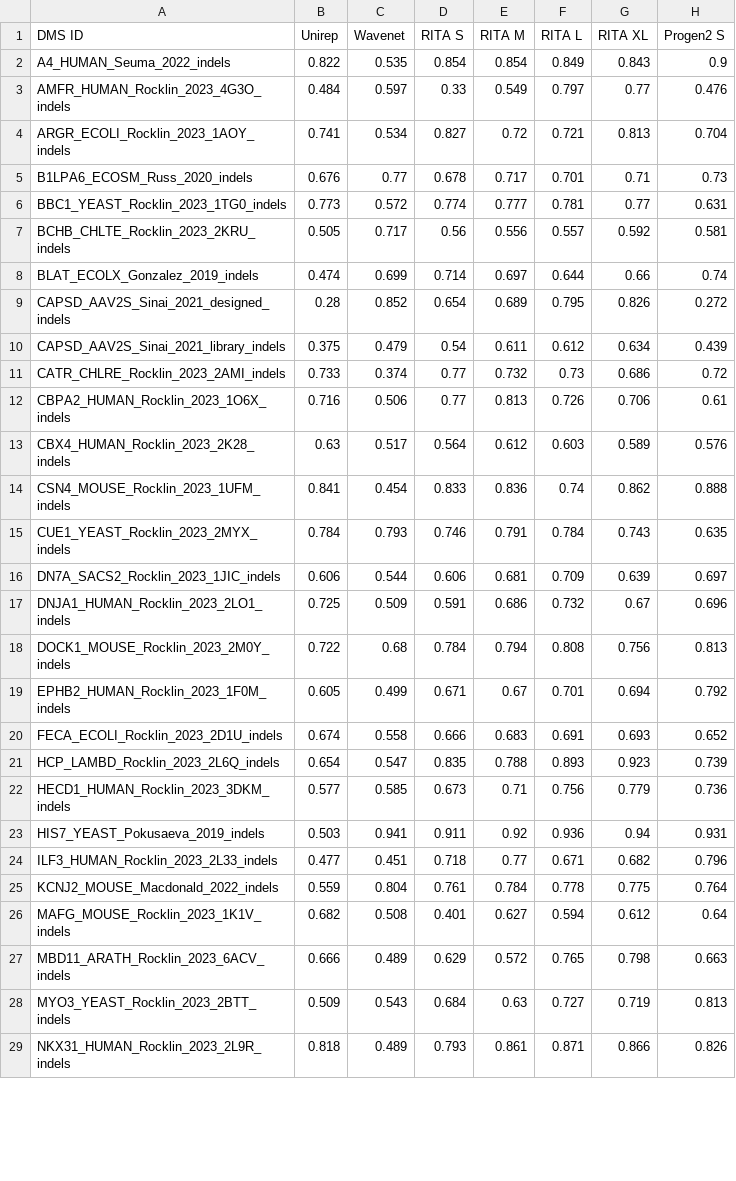
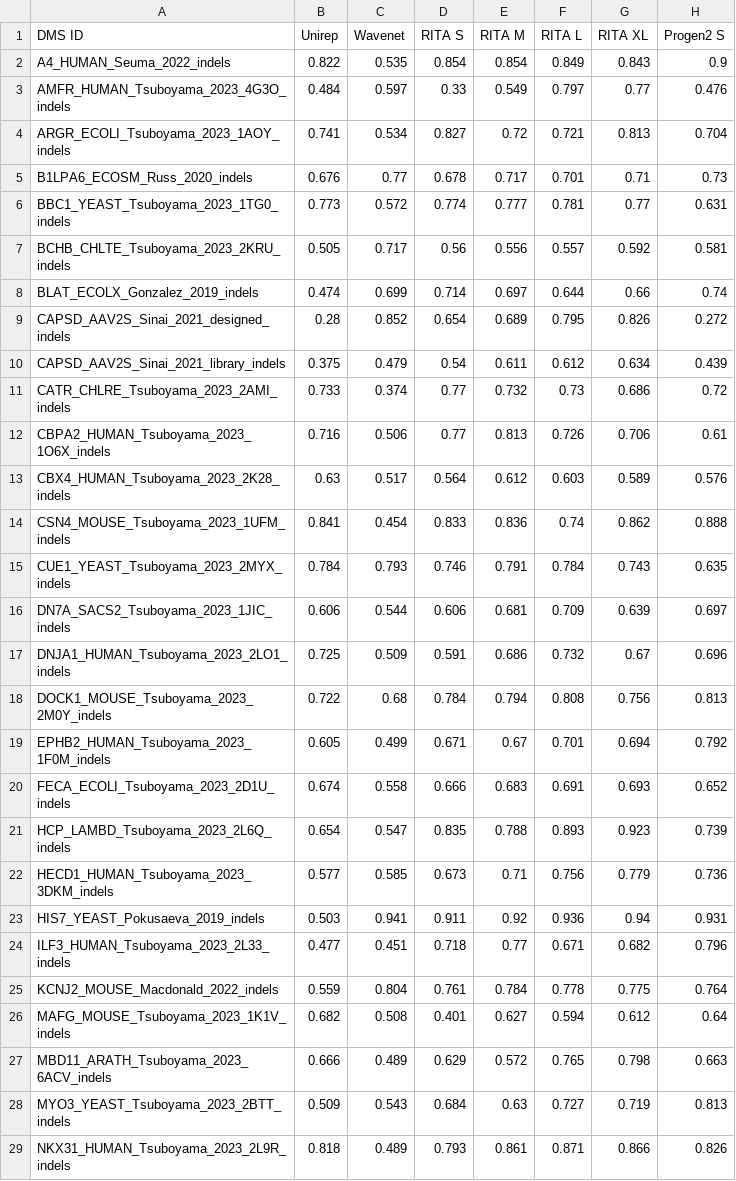
Before and after one commit to OATML-Markslab/proteingym_website, a CSV file: public/data/AUC/zero_shot_DMS_indels_data.csv, drawn as a sheet; only a part is shown; the diff covers the shown part only; the diff names each change by its address in the sheet, - before the commit and + after, or states it on an @@ line.

```diff
--- a/public/data/AUC/zero_shot_DMS_indels_data.csv
+++ b/public/data/AUC/zero_shot_DMS_indels_data.csv
-A3 (DMS ID): AMFR_HUMAN_Rocklin_2023_4G3O_indels
+A3 (DMS ID): AMFR_HUMAN_Tsuboyama_2023_4G3O_indels
-A4 (DMS ID): ARGR_ECOLI_Rocklin_2023_1AOY_indels
+A4 (DMS ID): ARGR_ECOLI_Tsuboyama_2023_1AOY_indels
-A6 (DMS ID): BBC1_YEAST_Rocklin_2023_1TG0_indels
+A6 (DMS ID): BBC1_YEAST_Tsuboyama_2023_1TG0_indels
-A7 (DMS ID): BCHB_CHLTE_Rocklin_2023_2KRU_indels
+A7 (DMS ID): BCHB_CHLTE_Tsuboyama_2023_2KRU_indels
-A11 (DMS ID): CATR_CHLRE_Rocklin_2023_2AMI_indels
+A11 (DMS ID): CATR_CHLRE_Tsuboyama_2023_2AMI_indels
-A12 (DMS ID): CBPA2_HUMAN_Rocklin_2023_1O6X_indels
+A12 (DMS ID): CBPA2_HUMAN_Tsuboyama_2023_1O6X_indels
-A13 (DMS ID): CBX4_HUMAN_Rocklin_2023_2K28_indels
+A13 (DMS ID): CBX4_HUMAN_Tsuboyama_2023_2K28_indels
-A14 (DMS ID): CSN4_MOUSE_Rocklin_2023_1UFM_indels
+A14 (DMS ID): CSN4_MOUSE_Tsuboyama_2023_1UFM_indels
-A15 (DMS ID): CUE1_YEAST_Rocklin_2023_2MYX_indels
+A15 (DMS ID): CUE1_YEAST_Tsuboyama_2023_2MYX_indels
-A16 (DMS ID): DN7A_SACS2_Rocklin_2023_1JIC_indels
+A16 (DMS ID): DN7A_SACS2_Tsuboyama_2023_1JIC_indels
-A17 (DMS ID): DNJA1_HUMAN_Rocklin_2023_2LO1_indels
+A17 (DMS ID): DNJA1_HUMAN_Tsuboyama_2023_2LO1_indels
-A18 (DMS ID): DOCK1_MOUSE_Rocklin_2023_2M0Y_indels
+A18 (DMS ID): DOCK1_MOUSE_Tsuboyama_2023_2M0Y_indels
-A19 (DMS ID): EPHB2_HUMAN_Rocklin_2023_1F0M_indels
+A19 (DMS ID): EPHB2_HUMAN_Tsuboyama_2023_1F0M_indels
-A20 (DMS ID): FECA_ECOLI_Rocklin_2023_2D1U_indels
+A20 (DMS ID): FECA_ECOLI_Tsuboyama_2023_2D1U_indels
-A21 (DMS ID): HCP_LAMBD_Rocklin_2023_2L6Q_indels
+A21 (DMS ID): HCP_LAMBD_Tsuboyama_2023_2L6Q_indels
-A22 (DMS ID): HECD1_HUMAN_Rocklin_2023_3DKM_indels
+A22 (DMS ID): HECD1_HUMAN_Tsuboyama_2023_3DKM_indels
-A24 (DMS ID): ILF3_HUMAN_Rocklin_2023_2L33_indels
+A24 (DMS ID): ILF3_HUMAN_Tsuboyama_2023_2L33_indels
-A26 (DMS ID): MAFG_MOUSE_Rocklin_2023_1K1V_indels
+A26 (DMS ID): MAFG_MOUSE_Tsuboyama_2023_1K1V_indels
-A27 (DMS ID): MBD11_ARATH_Rocklin_2023_6ACV_indels
+A27 (DMS ID): MBD11_ARATH_Tsuboyama_2023_6ACV_indels
-A28 (DMS ID): MYO3_YEAST_Rocklin_2023_2BTT_indels
+A28 (DMS ID): MYO3_YEAST_Tsuboyama_2023_2BTT_indels
-A29 (DMS ID): NKX31_HUMAN_Rocklin_2023_2L9R_indels
+A29 (DMS ID): NKX31_HUMAN_Tsuboyama_2023_2L9R_indels
```
Also changed, not shown: 33 edited cells elsewhere in this file, public/data/AUC/zero_shot_DMS_substitutions_data.csv, public/data/MCC/zero_shot_DMS_substitutions_data.csv, 18 other files.
